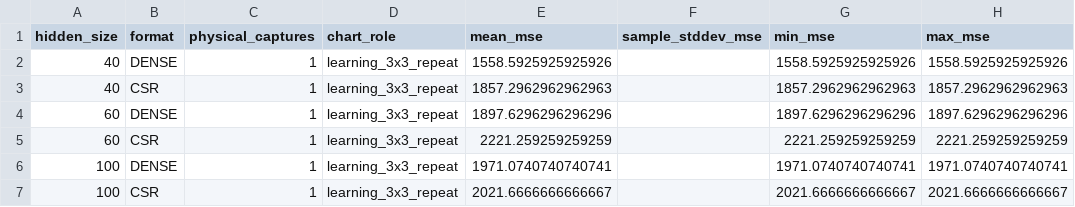
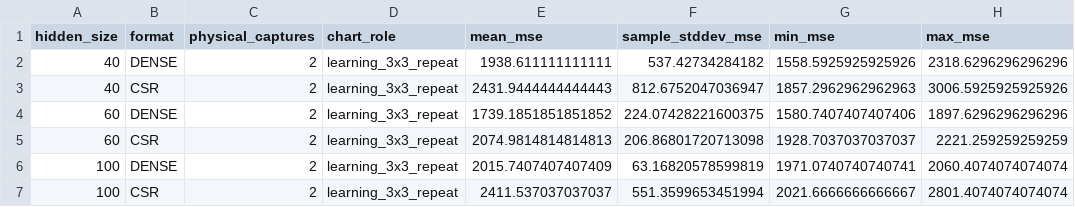
Before and after one commit to masa603/chatgpt, a CSV file: experiment_today/fresh_readings/mse_summary.csv, drawn as a sheet.

```diff
--- a/experiment_today/fresh_readings/mse_summary.csv
+++ b/experiment_today/fresh_readings/mse_summary.csv
@@ -1,7 +1,7 @@
 hidden_size,format,physical_captures,chart_role,mean_mse,sample_stddev_mse,min_mse,max_mse
-40,DENSE,1,learning_3x3_repeat,1558.5925925925926,,1558.5925925925926,1558.5925925925926
-40,CSR,1,learning_3x3_repeat,1857.2962962962963,,1857.2962962962963,1857.2962962962963
-60,DENSE,1,learning_3x3_repeat,1897.6296296296296,,1897.6296296296296,1897.6296296296296
-60,CSR,1,learning_3x3_repeat,2221.259259259259,,2221.259259259259,2221.259259259259
-100,DENSE,1,learning_3x3_repeat,1971.0740740740741,,1971.0740740740741,1971.0740740740741
-100,CSR,1,learning_3x3_repeat,2021.6666666666667,,2021.6666666666667,2021.6666666666667
+40,DENSE,2,learning_3x3_repeat,1938.611111111111,537.42734284182,1558.5925925925926,2318.6296296296296
+40,CSR,2,learning_3x3_repeat,2431.9444444444443,812.6752047036947,1857.2962962962963,3006.5925925925926
+60,DENSE,2,learning_3x3_repeat,1739.1851851851852,224.07428221600375,1580.7407407407406,1897.6296296296296
+60,CSR,2,learning_3x3_repeat,2074.9814814814813,206.86801720713098,1928.7037037037037,2221.259259259259
+100,DENSE,2,learning_3x3_repeat,2015.7407407407409,63.16820578599819,1971.0740740740741,2060.4074074074074
+100,CSR,2,learning_3x3_repeat,2411.537037037037,551.3599653451994,2021.6666666666667,2801.4074074074074
```
Also changed, not shown: experiment_today/fresh_readings/mse_results.csv, experiment_today/fresh_readings/paired_comparisons.csv, 22 other files.
